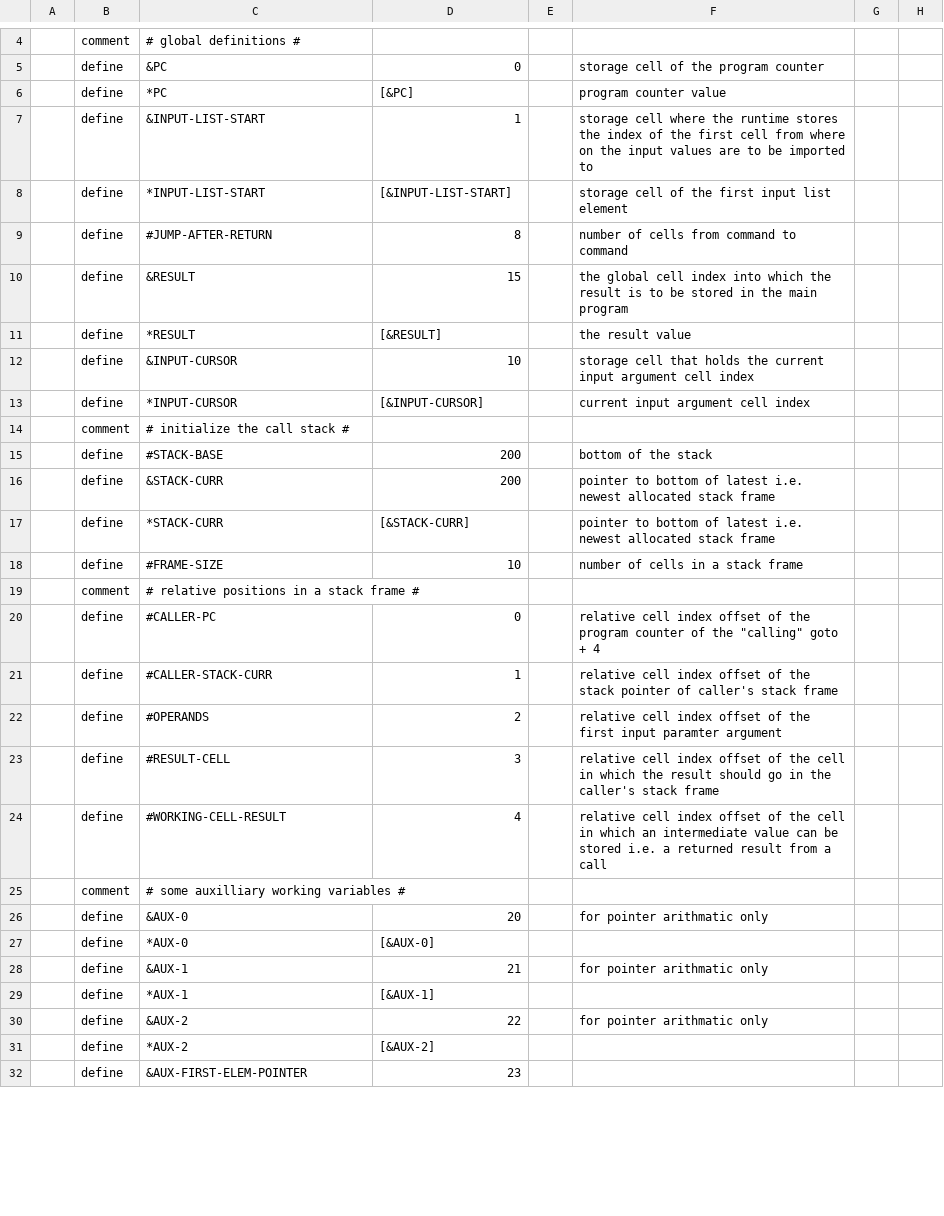
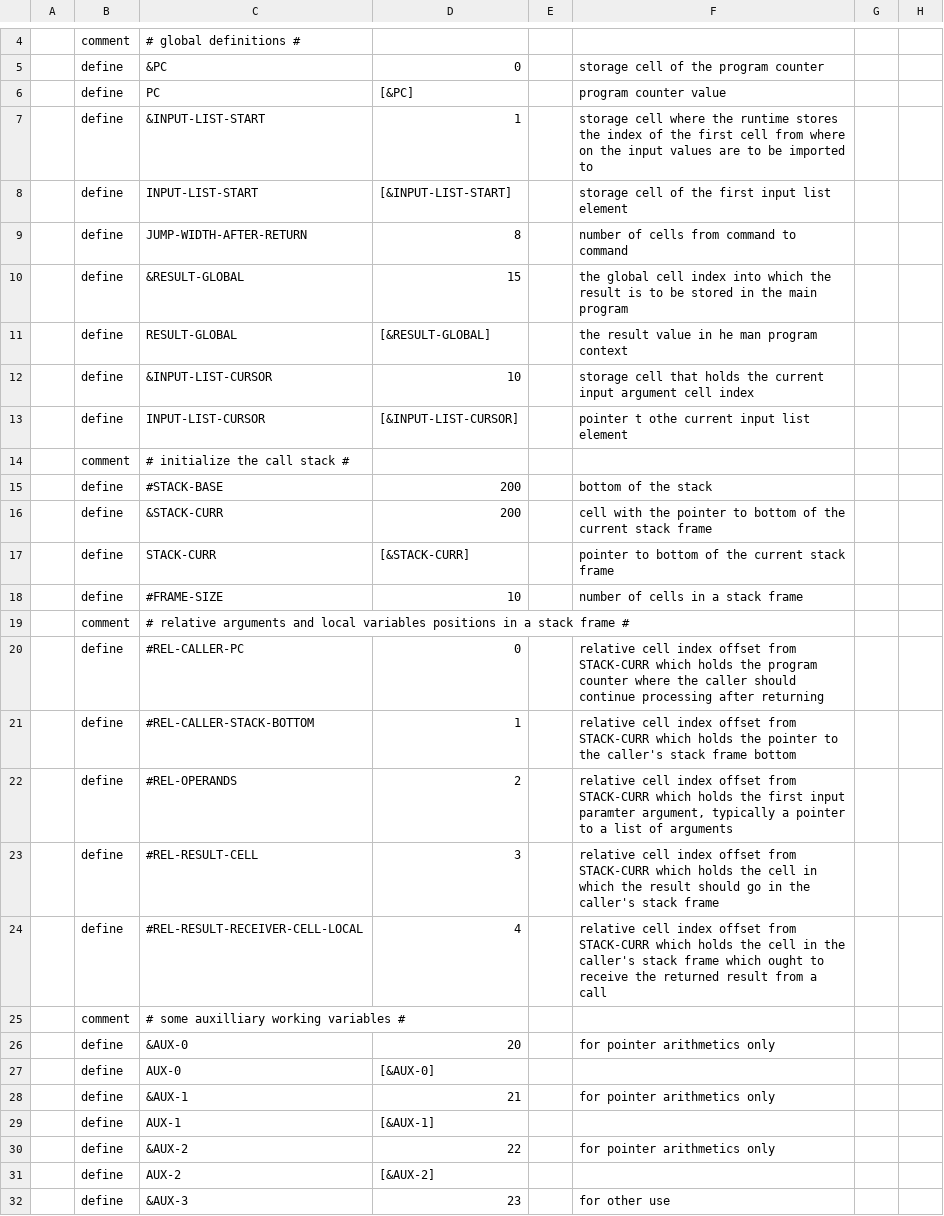
Before and after one commit to FastFurios/Petty-Penguin, a CSV file: examples/callSumRecursive.asm.csv, drawn as a sheet; only a part is shown, gaps mark what is left out; the diff covers the shown part only.

```diff
--- a/examples/callSumRecursive.asm.csv
+++ b/examples/callSumRecursive.asm.csv
@@ -6 +6 @@
-                ; define;   *PC;   [&PC]            ;; program counter value
+                ; define;   PC;   [&PC]                    ;; program counter value
@@ -8,25 +8,25 @@
-                ; define;   *INPUT-LIST-START; [&INPUT-LIST-START]  ;; storage cell of the first input list element
-                ; define;   #JUMP-AFTER-RETURN;   8                 ;; number of cells from command to command
-                ; define;   &RESULT;          15    ;; the global cell index into which the result is to be stored in the main program
-                ; define;   *RESULT;     [&RESULT]  ;; the result value
-                ; define;   &INPUT-CURSOR;    10    ;; storage cell that holds the current input argument cell index
-                ; define;   *INPUT-CURSOR; [&INPUT-CURSOR] ;; current input argument cell index
+                ; define;   INPUT-LIST-START; [&INPUT-LIST-START]  ;; storage cell of the first input list element
+                ; define;   JUMP-WIDTH-AFTER-RETURN;    8  ;; number of cells from command to command
+                ; define;   &RESULT-GLOBAL;            15  ;; the global cell index into which the result is to be stored in the main program
+                ; define;   RESULT-GLOBAL; [&RESULT-GLOBAL];; the result value in he man program context
+                ; define;   &INPUT-LIST-CURSOR;        10  ;; storage cell that holds the current input argument cell index
+                ; define;   INPUT-LIST-CURSOR; [&INPUT-LIST-CURSOR] ;; pointer t othe current input list element
     ; comment;  # initialize the call stack # ;;;
                 ; define;   #STACK-BASE;        200 ;; bottom of the stack
-                ; define;   &STACK-CURR;        200 ;; pointer to bottom of latest i.e. newest allocated stack frame
-                ; define;   *STACK-CURR; [&STACK-CURR];; pointer to bottom of latest i.e. newest allocated stack frame
+                ; define;   &STACK-CURR;        200 ;; cell with the pointer to bottom of the current stack frame
+                ; define;   STACK-CURR; [&STACK-CURR];; pointer to bottom of the current stack frame
                 ; define;   #FRAME-SIZE;         10 ;; number of cells in a stack frame
-    ; comment;  # relative positions in a stack frame #  ;;;
-                ; define;   #CALLER-PC;            0 ;; relative cell index offset of the program counter of the "calling" goto + 4
-                ; define;   #CALLER-STACK-CURR;    1 ;; relative cell index offset of the stack pointer of caller's stack frame
-                ; define;   #OPERANDS;             2 ;; relative cell index offset of the first input paramter argument
-                ; define;   #RESULT-CELL;          3 ;; relative cell index offset of the cell in which the result should go in the caller's stack frame
-                ; define;   #WORKING-CELL-RESULT;  4 ;; relative cell index offset of the cell in which an intermediate value can be stored i.e. a returned result from a call
+    ; comment;  # relative arguments and local variables positions in a stack frame #  ;;;
+                ; define;   #REL-CALLER-PC;        0 ;; relative cell index offset from STACK-CURR which holds the program counter where the caller should continue processing after returning
+                ; define;   #REL-CALLER-STACK-BOTTOM; 1 ;; relative cell index offset from STACK-CURR which holds the pointer to the caller's stack frame bottom
+                ; define;   #REL-OPERANDS;         2 ;; relative cell index offset from STACK-CURR which holds the first input paramter argument, typically a pointer to a list of arguments
+                ; define;   #REL-RESULT-CELL;      3 ;; relative cell index offset from STACK-CURR which holds the cell in which the result should go in the caller's stack frame
+                ; define;   #REL-RESULT-RECEIVER-CELL-LOCAL;  4 ;; relative cell index offset from STACK-CURR which holds the cell in the caller's stack frame which ought to receive the returned result from a call
     ; comment;  # some auxilliary working variables # ;;;
-                ; define;   &AUX-0;       20;; for pointer arithmatic only
-                ; define;   *AUX-0; [&AUX-0];;
-                ; define;   &AUX-1;       21;; for pointer arithmatic only
-                ; define;   *AUX-1; [&AUX-1];;
-                ; define;   &AUX-2;       22;; for pointer arithmatic only
-                ; define;   *AUX-2; [&AUX-2];;
-                ; define;   &AUX-FIRST-ELEM-POINTER;  23;;
+                ; define;   &AUX-0;       20;; for pointer arithmetics only
+                ; define;   AUX-0;  [&AUX-0];;
+                ; define;   &AUX-1;       21;; for pointer arithmetics only
+                ; define;   AUX-1;  [&AUX-1];;
+                ; define;   &AUX-2;       22;; for pointer arithmetics only
+                ; define;   AUX-2;  [&AUX-2];;
+                ; define;   &AUX-3;       23;; for other use
```
Also changed, not shown: 4 added rows, 4 removed rows and 77 edited cells elsewhere in this file, examples/callSumRecursive.machine.csv, 1 other file.
